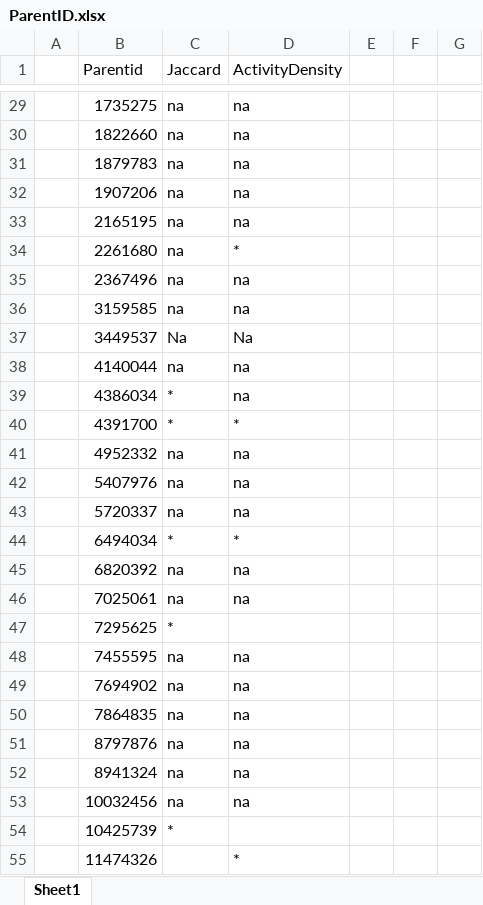
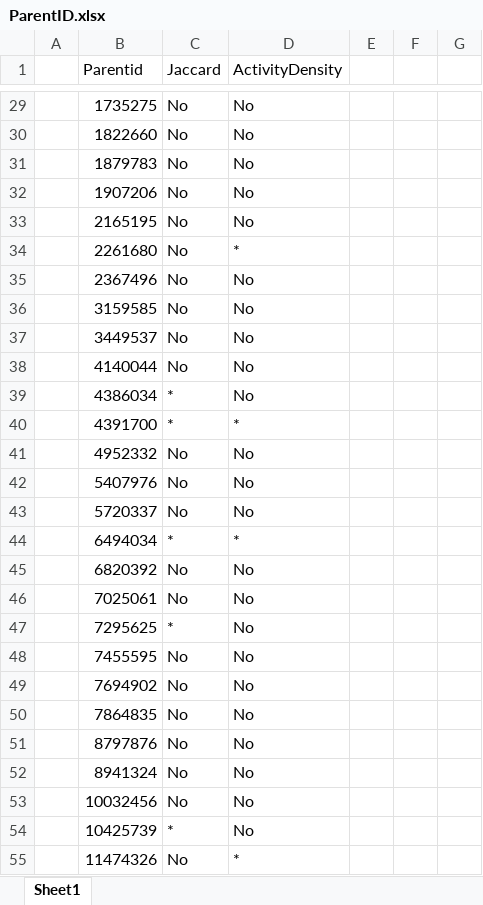
Before and after one commit to brissons/dependency-replication-package, an Excel workbook: RQ4/ParentID.xlsx, sheet Sheet1, drawn as a sheet; only a part is shown, gaps mark what is left out; values as stored, in another font and other column widths than the file's, no borders; the diff covers the shown part only; the diff names each change by its address in the sheet, - before the commit and + after, or states it on an @@ line.

Commit message:
Add files via upload
Doing analysis based on each family(75 Families) with respect to Jaccard distance and ActivityDensity.

```diff
--- a/RQ4/ParentID.xlsx (sheet Sheet1)
+++ b/RQ4/ParentID.xlsx (sheet Sheet1)
-C29:C36 (Jaccard): na
+C29:C36 (Jaccard): No
-D29:D33 (ActivityDensity): na
+D29:D33 (ActivityDensity): No
-D35:D36 (ActivityDensity): na
+D35:D36 (ActivityDensity): No
-C37 (Jaccard): Na
+C37 (Jaccard): No
-D37 (ActivityDensity): Na
+D37 (ActivityDensity): No
-C38 (Jaccard): na
+C38 (Jaccard): No
-D38:D39 (ActivityDensity): na
+D38:D39 (ActivityDensity): No
-C41:C43 (Jaccard): na
+C41:C43 (Jaccard): No
-D41:D43 (ActivityDensity): na
+D41:D43 (ActivityDensity): No
-C45:C46 (Jaccard): na
+C45:C46 (Jaccard): No
-D45:D46 (ActivityDensity): na
+D45:D46 (ActivityDensity): No
-D47 (ActivityDensity): (empty)
+D47 (ActivityDensity): No
-C48:C53 (Jaccard): na
+C48:C53 (Jaccard): No
-D48:D53 (ActivityDensity): na
+D48:D53 (ActivityDensity): No
-D54 (ActivityDensity): (empty)
+D54 (ActivityDensity): No
-C55 (Jaccard): (empty)
+C55 (Jaccard): No
```
Also changed, not shown: 83 edited cells elsewhere in this sheet.
